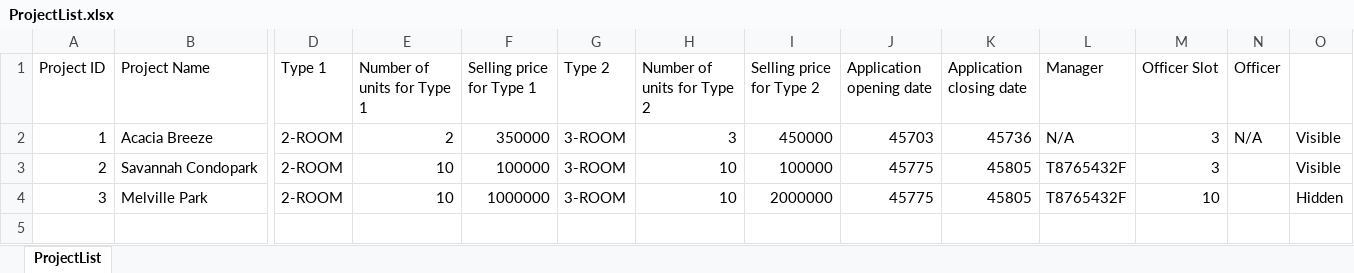
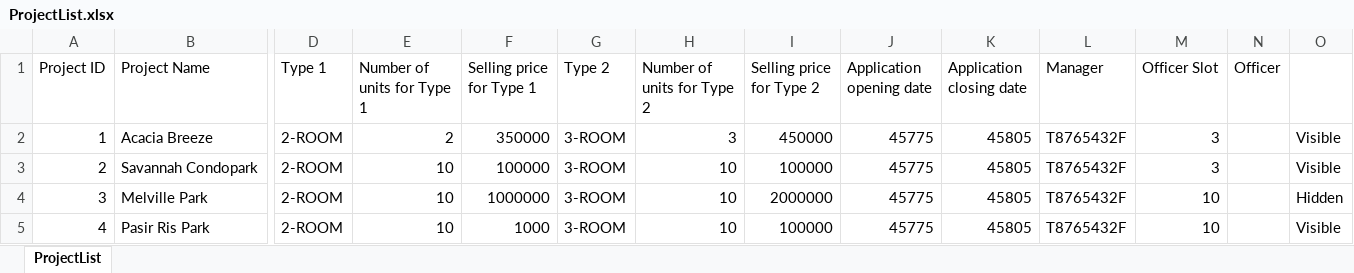
Before and after one commit to racshanyaajagadish15/SC2002-BTO-V3, an Excel workbook: resources/data/ProjectList.xlsx, sheet ProjectList, drawn as a sheet; only a part is shown, gaps mark what is left out; values as stored, in another font and other column widths than the file's, no borders; rows hold the shown columns only; the diff names each change by its address in the sheet, - before the commit and + after, or states it on an @@ line.

Commit message:
Finished Application and touched up a few manager views
Manager views need to have input validation for integers (NOT DONE)

Manager needs to streamline options to have less words and more options eg. 1 2 3 4 options (NOT DONE)

Manager applications should filter by "withdrawal pending" and "pending" status instead of listing everything to the manager (NOT DONE)

```diff
--- a/resources/data/ProjectList.xlsx (sheet ProjectList)
+++ b/resources/data/ProjectList.xlsx (sheet ProjectList)
-J2 (Application opening date): 45703
+J2 (Application opening date): 45775
-K2 (Application closing date): 45736
+K2 (Application closing date): 45805
-L2 (Manager): N/A
+L2 (Manager): T8765432F
-N2 (Officer): N/A
+N2 (Officer): (empty)
+row 5: 4 | Pasir Ris Park | 2-ROOM | 10 | 1000 | 3-ROOM | 10 | 100000 | 45775 | 45805 | T8765432F | 10 |  | Visible
```
Also changed, not shown: resources/data/ProjectApplication.xlsx, resources/data/ProjectEnquiry.xlsx, 31 other files.
